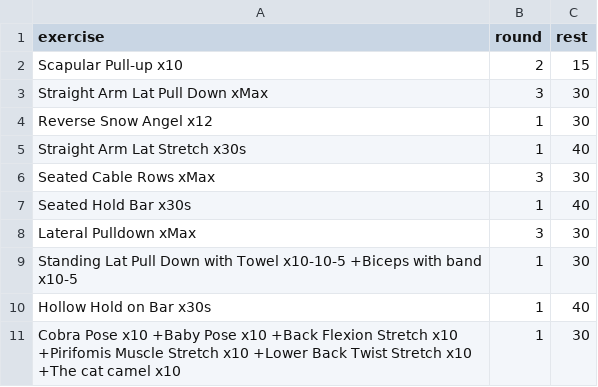
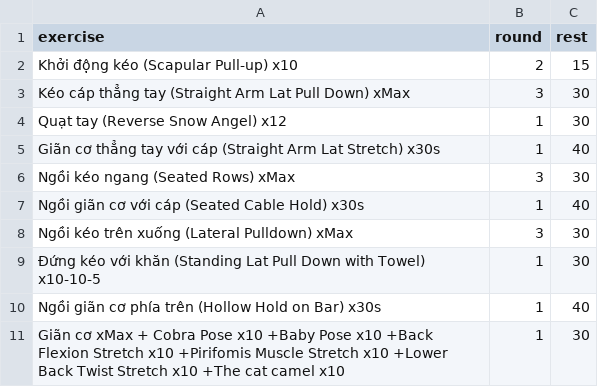
Before and after one commit to taducanh1605/training, a CSV file: Training Program/FullBodyPers/a Binh/a Binh DC Pull Day.csv, drawn as a sheet.

```diff
--- a/Training Program/FullBodyPers/a Binh/a Binh DC Pull Day.csv
+++ b/Training Program/FullBodyPers/a Binh/a Binh DC Pull Day.csv
@@ -1,11 +1,11 @@
 exercise,round,rest
-Scapular Pull-up x10,2,15
-Straight Arm Lat Pull Down xMax,3,30
-Reverse Snow Angel x12,1,30
-Straight Arm Lat Stretch x30s,1,40
-Seated Cable Rows xMax,3,30
-Seated Hold Bar x30s,1,40
-Lateral Pulldown xMax,3,30
-Standing Lat Pull Down with Towel x10-10-5 +Biceps with band x10-5,1,30
-Hollow Hold on Bar x30s,1,40
-Cobra Pose x10 +Baby Pose x10 +Back Flexion Stretch x10 +Pirifomis Muscle Stretch x10 +Lower Back Twist Stretch x10 +The cat camel x10,1,30
+Khởi động kéo (Scapular Pull-up) x10,2,15
+Kéo cáp thẳng tay (Straight Arm Lat Pull Down) xMax,3,30
+Quạt tay (Reverse Snow Angel) x12,1,30
+Giãn cơ thẳng tay với cáp (Straight Arm Lat Stretch) x30s,1,40
+Ngồi kéo ngang (Seated Rows) xMax,3,30
+Ngồi giãn cơ với cáp (Seated Cable Hold) x30s,1,40
+Ngồi kéo trên xuống (Lateral Pulldown) xMax,3,30
+Đứng kéo với khăn (Standing Lat Pull Down with Towel) x10-10-5,1,30
+Ngồi giãn cơ phía trên (Hollow Hold on Bar) x30s,1,40
+Giãn cơ xMax + Cobra Pose x10 +Baby Pose x10 +Back Flexion Stretch x10 +Pirifomis Muscle Stretch x10 +Lower Back Twist Stretch x10 +The cat camel x10,1,30
```
Also changed, not shown: 1 other file.
